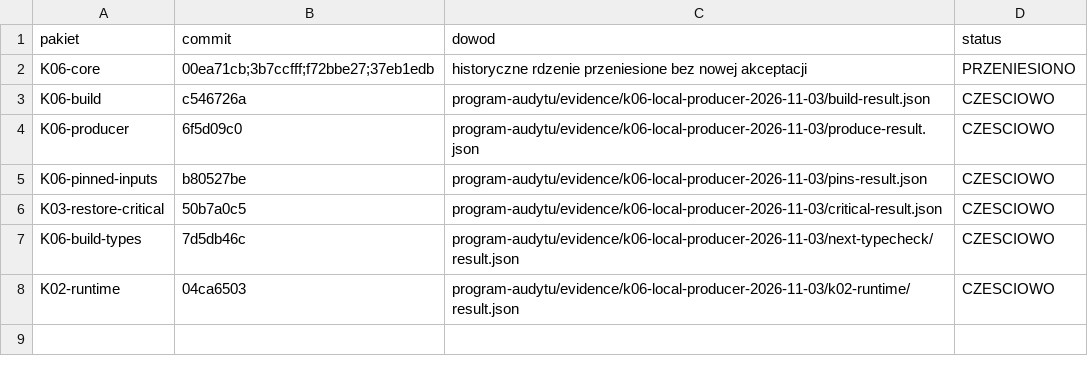
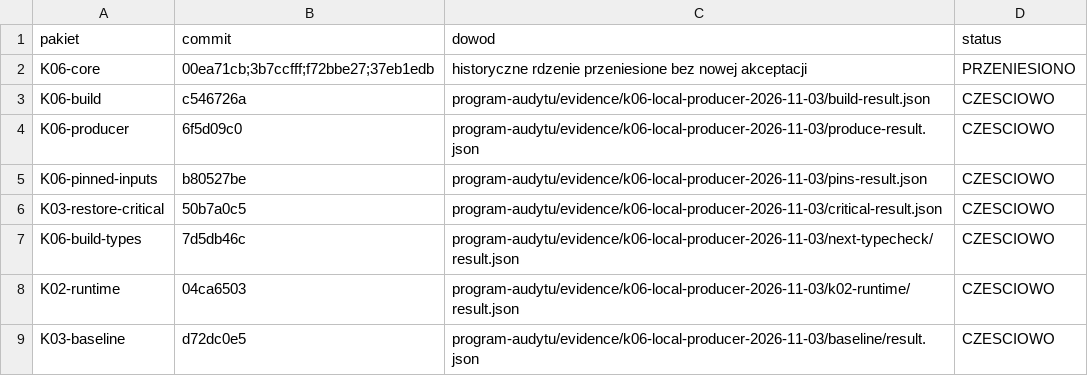
Before and after one commit to pawelekbyra/polutek-pl, a CSV file: docs/audit/2026-11-01-platform-research/program-audytu/MAPA-COMMITOW.csv, drawn as a sheet; the diff names each change by its address in the sheet, - before the commit and + after, or states it on an @@ line.

```diff
--- a/docs/audit/2026-11-01-platform-research/program-audytu/MAPA-COMMITOW.csv
+++ b/docs/audit/2026-11-01-platform-research/program-audytu/MAPA-COMMITOW.csv
+row 9: K03-baseline | d72dc0e5 | program-audytu/evidence/k06-local-producer-2026-11-03/baseline/result.json | CZESCIOWO
```
Also changed, not shown: 17 other files.
